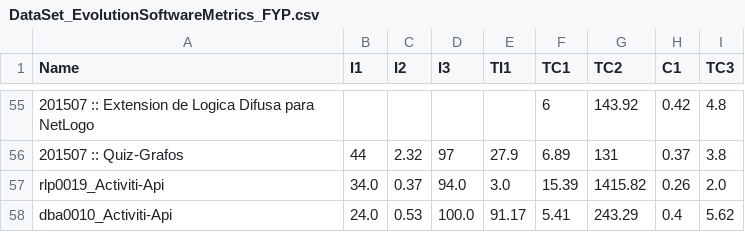
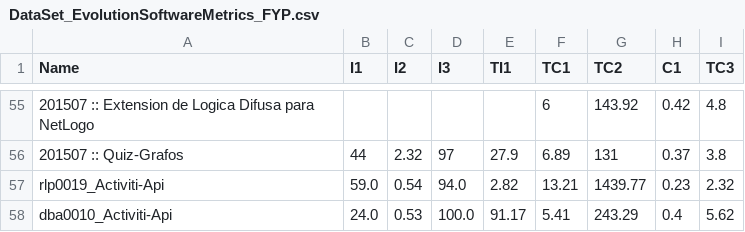
Before and after one commit to rlp0019/Activiti-Api, a CSV file: rsc/datoscsv/DataSet_EvolutionSoftwareMetrics_FYP.csv, drawn as a sheet; only a part is shown, gaps mark what is left out; removed rows and columns are numbered as before the commit, all else as after; the diff names each change by its address in the sheet, - before the commit and + after, or states it on an @@ line.

```diff
--- a/rsc/datoscsv/DataSet_EvolutionSoftwareMetrics_FYP.csv
+++ b/rsc/datoscsv/DataSet_EvolutionSoftwareMetrics_FYP.csv
-row 57: rlp0019_Activiti-Api | 34.0 | 0.37 | 94.0 | 3.0 | 15.39 | 1415.82 | 0.26 | 2.0
+row 57: rlp0019_Activiti-Api | 59.0 | 0.54 | 94.0 | 2.82 | 13.21 | 1439.77 | 0.23 | 2.32
```
Also changed, not shown: 4 other files.
